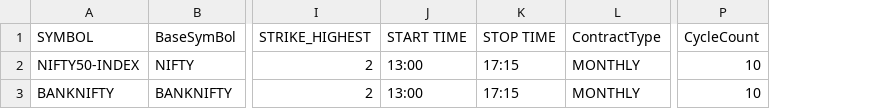
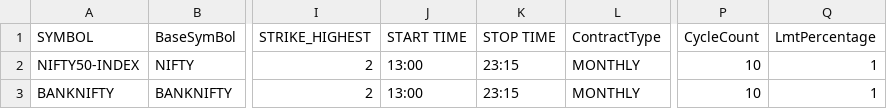
Before and after one commit to PulkitChadha125/AlgofoxLadderStrategy, a CSV file: TradeSettings.csv, drawn as a sheet; only a part is shown, gaps mark what is left out; the diff names each change by its address in the sheet, - before the commit and + after, or states it on an @@ line.

```diff
--- a/TradeSettings.csv
+++ b/TradeSettings.csv
+column Q (LmtPercentage), rows 2-3: 1 | 1
-K2:K3 (STOP TIME): 17:15
+K2:K3 (STOP TIME): 23:15
```
Also changed, not shown: 5 other files.
